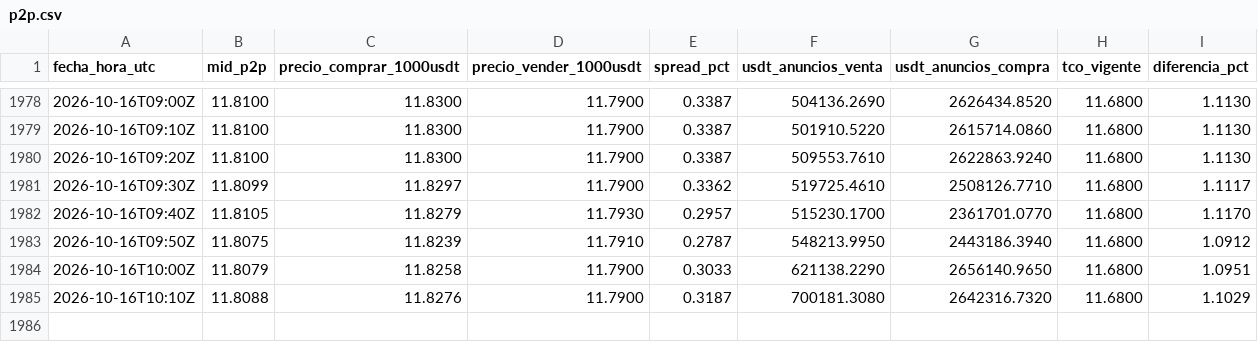
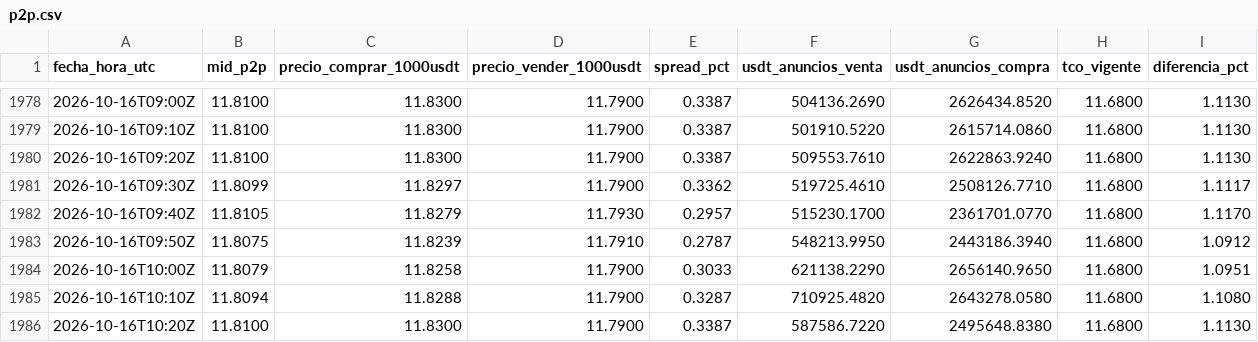
Before and after one commit to bvillag/observatorio-bobusd, a CSV file: data/csv/p2p.csv, drawn as a sheet; only a part is shown, gaps mark what is left out.

```diff
--- a/data/csv/p2p.csv
+++ b/data/csv/p2p.csv
@@ -1984,2 +1984,3 @@ fecha_hora_utc,mid_p2p,precio_comprar_1000usdt,precio_vender_1000usdt,spread_pct
 2026-10-16T10:00Z,11.8079,11.8258,11.7900,0.3033,621138.2290,2656140.9650,11.6800,1.0951
-2026-10-16T10:10Z,11.8088,11.8276,11.7900,0.3187,700181.3080,2642316.7320,11.6800,1.1029
+2026-10-16T10:10Z,11.8094,11.8288,11.7900,0.3287,710925.4820,2643278.0580,11.6800,1.1080
+2026-10-16T10:20Z,11.8100,11.8300,11.7900,0.3387,587586.7220,2495648.8380,11.6800,1.1130
```
Also changed, not shown: data/csv/p2p_2026-10-16.csv, 2 other files.
